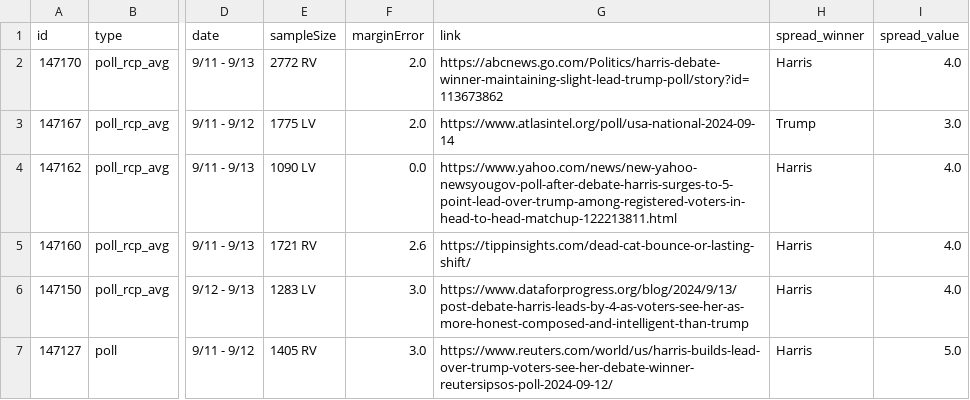
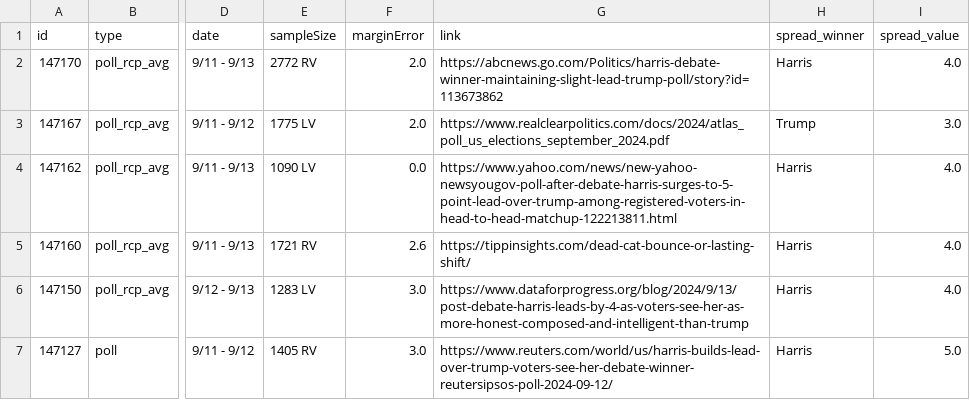
Before and after one commit to stiles/polls, a CSV file: data/polls/general.csv, drawn as a sheet; only a part is shown, gaps mark what is left out; the diff names each change by its address in the sheet, - before the commit and + after, or states it on an @@ line.

```diff
--- a/data/polls/general.csv
+++ b/data/polls/general.csv
-G3 (link): https://www.atlasintel.org/poll/usa-national-2024-09-14
+G3 (link): https://www.realclearpolitics.com/docs/2024/atlas_poll_us_elections_september_2024.pdf
```
Also changed, not shown: data/polls/general_third_parties.csv, data/polls/harris_favorability.csv, 9 other files.
